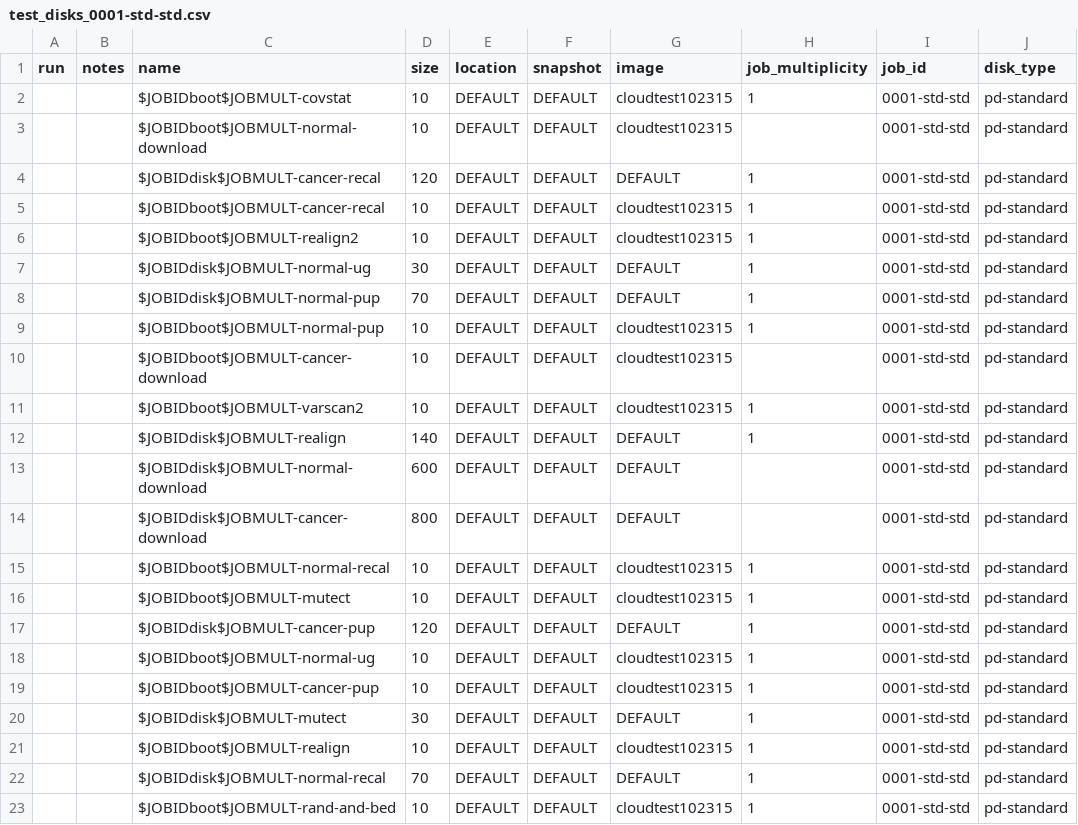
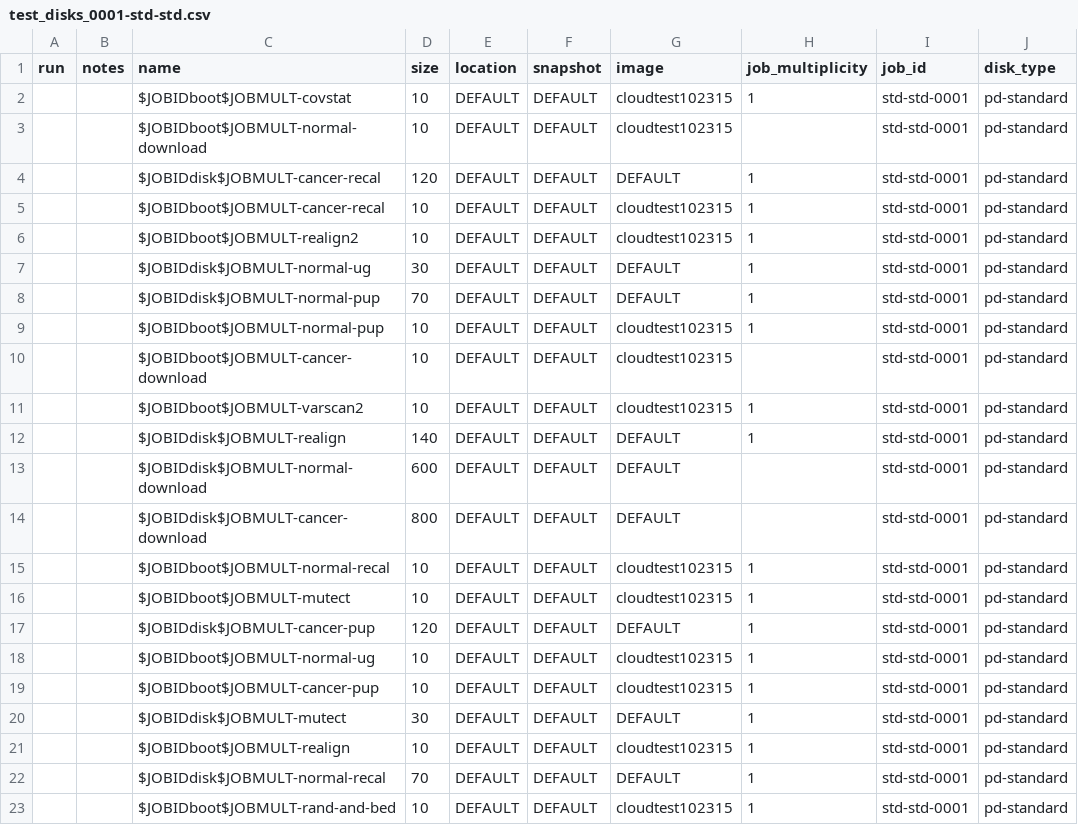
Before and after one commit to collinmelton/DynamicDiskCloudSoftware, a CSV file: TestRuns/test_disks_0001-std-std.csv, drawn as a sheet.

```diff
--- a/TestRuns/test_disks_0001-std-std.csv
+++ b/TestRuns/test_disks_0001-std-std.csv
@@ -1,23 +1,23 @@
 run,notes,name,size,location,snapshot,image,job_multiplicity,job_id,disk_type
-,,$JOBIDboot$JOBMULT-covstat,10,DEFAULT,DEFAULT,cloudtest102315,1,0001-std-std,pd-standard
-,,$JOBIDboot$JOBMULT-normal-download,10,DEFAULT,DEFAULT,cloudtest102315,,0001-std-std,pd-standard
-,,$JOBIDdisk$JOBMULT-cancer-recal,120,DEFAULT,DEFAULT,DEFAULT,1,0001-std-std,pd-standard
-,,$JOBIDboot$JOBMULT-cancer-recal,10,DEFAULT,DEFAULT,cloudtest102315,1,0001-std-std,pd-standard
-,,$JOBIDboot$JOBMULT-realign2,10,DEFAULT,DEFAULT,cloudtest102315,1,0001-std-std,pd-standard
-,,$JOBIDdisk$JOBMULT-normal-ug,30,DEFAULT,DEFAULT,DEFAULT,1,0001-std-std,pd-standard
-,,$JOBIDdisk$JOBMULT-normal-pup,70,DEFAULT,DEFAULT,DEFAULT,1,0001-std-std,pd-standard
-,,$JOBIDboot$JOBMULT-normal-pup,10,DEFAULT,DEFAULT,cloudtest102315,1,0001-std-std,pd-standard
-,,$JOBIDboot$JOBMULT-cancer-download,10,DEFAULT,DEFAULT,cloudtest102315,,0001-std-std,pd-standard
-,,$JOBIDboot$JOBMULT-varscan2,10,DEFAULT,DEFAULT,cloudtest102315,1,0001-std-std,pd-standard
-,,$JOBIDdisk$JOBMULT-realign,140,DEFAULT,DEFAULT,DEFAULT,1,0001-std-std,pd-standard
-,,$JOBIDdisk$JOBMULT-normal-download,600,DEFAULT,DEFAULT,DEFAULT,,0001-std-std,pd-standard
-,,$JOBIDdisk$JOBMULT-cancer-download,800,DEFAULT,DEFAULT,DEFAULT,,0001-std-std,pd-standard
-,,$JOBIDboot$JOBMULT-normal-recal,10,DEFAULT,DEFAULT,cloudtest102315,1,0001-std-std,pd-standard
-,,$JOBIDboot$JOBMULT-mutect,10,DEFAULT,DEFAULT,cloudtest102315,1,0001-std-std,pd-standard
-,,$JOBIDdisk$JOBMULT-cancer-pup,120,DEFAULT,DEFAULT,DEFAULT,1,0001-std-std,pd-standard
-,,$JOBIDboot$JOBMULT-normal-ug,10,DEFAULT,DEFAULT,cloudtest102315,1,0001-std-std,pd-standard
-,,$JOBIDboot$JOBMULT-cancer-pup,10,DEFAULT,DEFAULT,cloudtest102315,1,0001-std-std,pd-standard
-,,$JOBIDdisk$JOBMULT-mutect,30,DEFAULT,DEFAULT,DEFAULT,1,0001-std-std,pd-standard
-,,$JOBIDboot$JOBMULT-realign,10,DEFAULT,DEFAULT,cloudtest102315,1,0001-std-std,pd-standard
-,,$JOBIDdisk$JOBMULT-normal-recal,70,DEFAULT,DEFAULT,DEFAULT,1,0001-std-std,pd-standard
-,,$JOBIDboot$JOBMULT-rand-and-bed,10,DEFAULT,DEFAULT,cloudtest102315,1,0001-std-std,pd-standard
+,,$JOBIDboot$JOBMULT-covstat,10,DEFAULT,DEFAULT,cloudtest102315,1,std-std-0001,pd-standard
+,,$JOBIDboot$JOBMULT-normal-download,10,DEFAULT,DEFAULT,cloudtest102315,,std-std-0001,pd-standard
+,,$JOBIDdisk$JOBMULT-cancer-recal,120,DEFAULT,DEFAULT,DEFAULT,1,std-std-0001,pd-standard
+,,$JOBIDboot$JOBMULT-cancer-recal,10,DEFAULT,DEFAULT,cloudtest102315,1,std-std-0001,pd-standard
+,,$JOBIDboot$JOBMULT-realign2,10,DEFAULT,DEFAULT,cloudtest102315,1,std-std-0001,pd-standard
+,,$JOBIDdisk$JOBMULT-normal-ug,30,DEFAULT,DEFAULT,DEFAULT,1,std-std-0001,pd-standard
+,,$JOBIDdisk$JOBMULT-normal-pup,70,DEFAULT,DEFAULT,DEFAULT,1,std-std-0001,pd-standard
+,,$JOBIDboot$JOBMULT-normal-pup,10,DEFAULT,DEFAULT,cloudtest102315,1,std-std-0001,pd-standard
+,,$JOBIDboot$JOBMULT-cancer-download,10,DEFAULT,DEFAULT,cloudtest102315,,std-std-0001,pd-standard
+,,$JOBIDboot$JOBMULT-varscan2,10,DEFAULT,DEFAULT,cloudtest102315,1,std-std-0001,pd-standard
+,,$JOBIDdisk$JOBMULT-realign,140,DEFAULT,DEFAULT,DEFAULT,1,std-std-0001,pd-standard
+,,$JOBIDdisk$JOBMULT-normal-download,600,DEFAULT,DEFAULT,DEFAULT,,std-std-0001,pd-standard
+,,$JOBIDdisk$JOBMULT-cancer-download,800,DEFAULT,DEFAULT,DEFAULT,,std-std-0001,pd-standard
+,,$JOBIDboot$JOBMULT-normal-recal,10,DEFAULT,DEFAULT,cloudtest102315,1,std-std-0001,pd-standard
+,,$JOBIDboot$JOBMULT-mutect,10,DEFAULT,DEFAULT,cloudtest102315,1,std-std-0001,pd-standard
+,,$JOBIDdisk$JOBMULT-cancer-pup,120,DEFAULT,DEFAULT,DEFAULT,1,std-std-0001,pd-standard
+,,$JOBIDboot$JOBMULT-normal-ug,10,DEFAULT,DEFAULT,cloudtest102315,1,std-std-0001,pd-standard
+,,$JOBIDboot$JOBMULT-cancer-pup,10,DEFAULT,DEFAULT,cloudtest102315,1,std-std-0001,pd-standard
+,,$JOBIDdisk$JOBMULT-mutect,30,DEFAULT,DEFAULT,DEFAULT,1,std-std-0001,pd-standard
+,,$JOBIDboot$JOBMULT-realign,10,DEFAULT,DEFAULT,cloudtest102315,1,std-std-0001,pd-standard
+,,$JOBIDdisk$JOBMULT-normal-recal,70,DEFAULT,DEFAULT,DEFAULT,1,std-std-0001,pd-standard
+,,$JOBIDboot$JOBMULT-rand-and-bed,10,DEFAULT,DEFAULT,cloudtest102315,1,std-std-0001,pd-standard
```
Also changed, not shown: TestRuns/test_instances_0001-std-std.csv.
